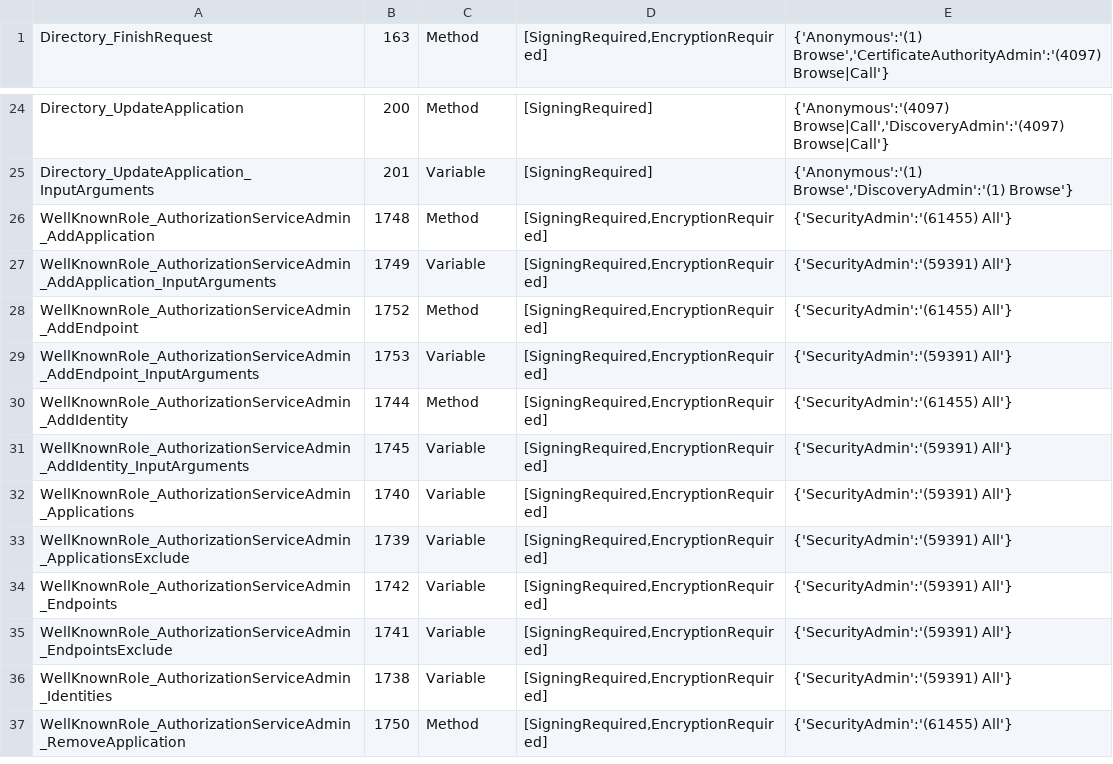
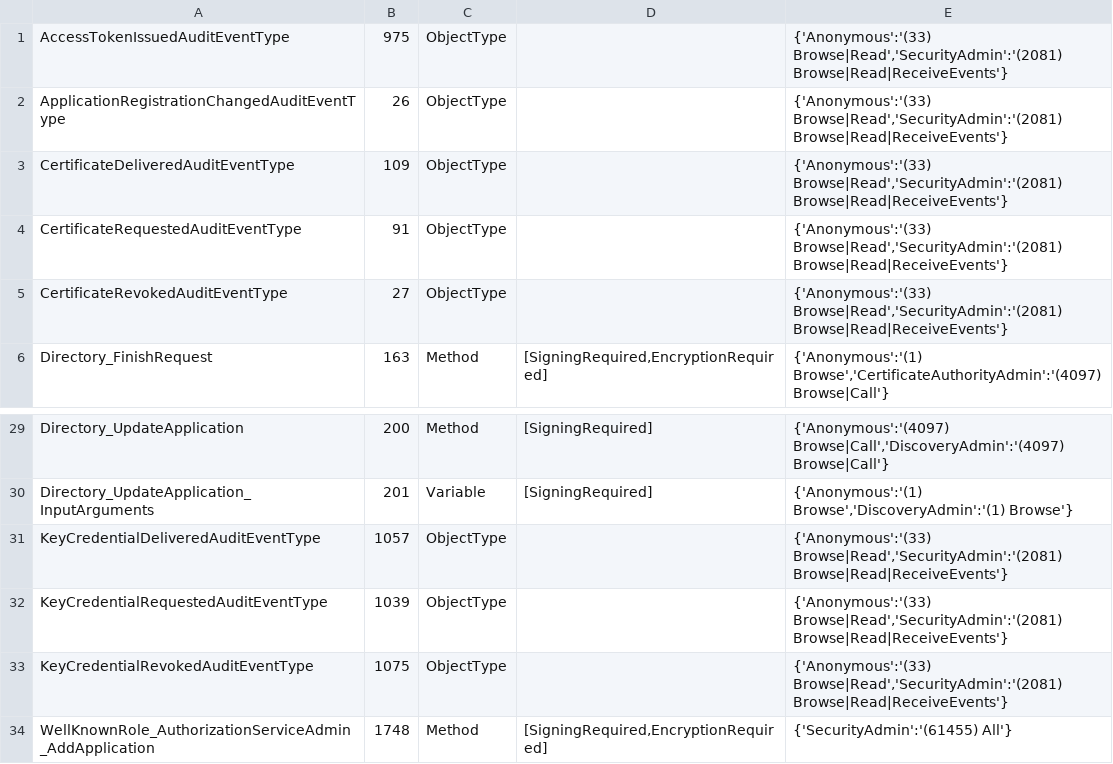
Before and after one commit to OPCFoundation/UA-Nodeset, a CSV file: GDS/Opc.Ua.Gds.NodeIds.permissions.csv, drawn as a sheet; only a part is shown, gaps mark what is left out; the shorter side is filled out with more unchanged rows.

```diff
--- a/GDS/Opc.Ua.Gds.NodeIds.permissions.csv
+++ b/GDS/Opc.Ua.Gds.NodeIds.permissions.csv
@@ -1 +1,6 @@
+AccessTokenIssuedAuditEventType,975,ObjectType,,"{'Anonymous':'(33) Browse|Read','SecurityAdmin':'(2081) Browse|Read|ReceiveEvents'}"
+ApplicationRegistrationChangedAuditEventType,26,ObjectType,,"{'Anonymous':'(33) Browse|Read','SecurityAdmin':'(2081) Browse|Read|ReceiveEvents'}"
+CertificateDeliveredAuditEventType,109,ObjectType,,"{'Anonymous':'(33) Browse|Read','SecurityAdmin':'(2081) Browse|Read|ReceiveEvents'}"
+CertificateRequestedAuditEventType,91,ObjectType,,"{'Anonymous':'(33) Browse|Read','SecurityAdmin':'(2081) Browse|Read|ReceiveEvents'}"
+CertificateRevokedAuditEventType,27,ObjectType,,"{'Anonymous':'(33) Browse|Read','SecurityAdmin':'(2081) Browse|Read|ReceiveEvents'}"
 Directory_FinishRequest,163,Method,"[SigningRequired,EncryptionRequired]","{'Anonymous':'(1) Browse','CertificateAuthorityAdmin':'(4097) Browse|Call'}"
@@ -25,2 +30,5 @@ Directory_UpdateApplication,200,Method,"[SigningRequired]","{'Anonymous':'(4097)
 Directory_UpdateApplication_InputArguments,201,Variable,"[SigningRequired]","{'Anonymous':'(1) Browse','DiscoveryAdmin':'(1) Browse'}"
+KeyCredentialDeliveredAuditEventType,1057,ObjectType,,"{'Anonymous':'(33) Browse|Read','SecurityAdmin':'(2081) Browse|Read|ReceiveEvents'}"
+KeyCredentialRequestedAuditEventType,1039,ObjectType,,"{'Anonymous':'(33) Browse|Read','SecurityAdmin':'(2081) Browse|Read|ReceiveEvents'}"
+KeyCredentialRevokedAuditEventType,1075,ObjectType,,"{'Anonymous':'(33) Browse|Read','SecurityAdmin':'(2081) Browse|Read|ReceiveEvents'}"
 WellKnownRole_AuthorizationServiceAdmin_AddApplication,1748,Method,"[SigningRequired,EncryptionRequired]","{'SecurityAdmin':'(61455) All'}"
```
Also changed, not shown: GDS/Opc.Ua.GDS.NodeSet2.documentation.csv, Schema/Opc.Ua.NodeIds.Services.permissions.csv, 36 other files.
